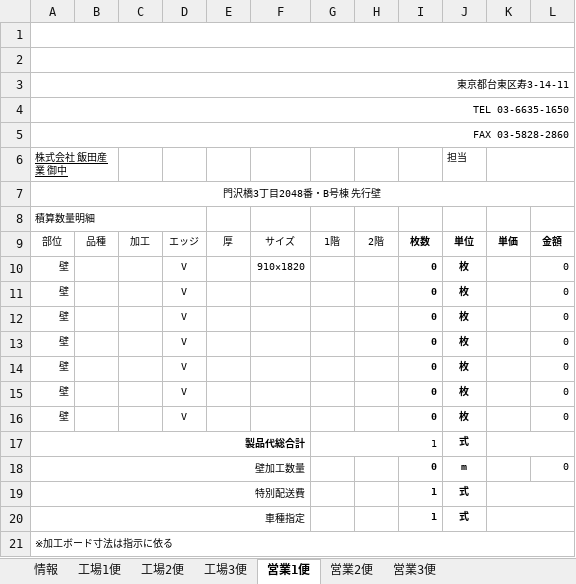
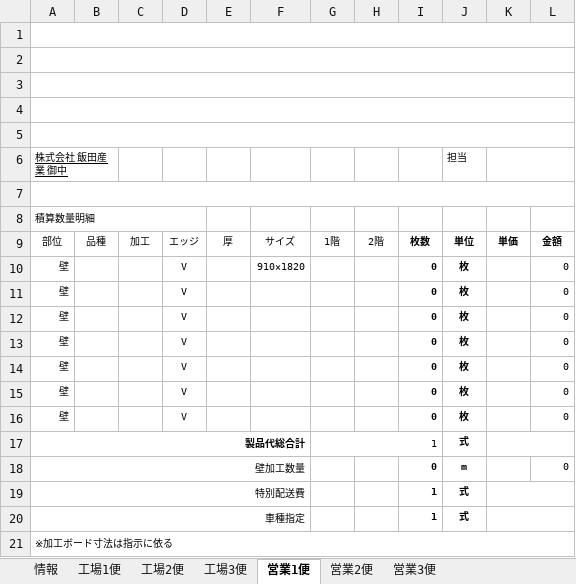
Before and after one commit to TrungNV81/03, an Excel workbook: public/template/Excel/template02.xlsx, sheet 営業1便, drawn as a sheet; values as stored, in another font and other column widths than the file's, no borders; charts and pictures not drawn; the diff names each change by its address in the sheet, - before the commit and + after, or states it on an @@ line.

```diff
--- a/public/template/Excel/template02.xlsx (sheet 営業1便)
+++ b/public/template/Excel/template02.xlsx (sheet 営業1便)
-A3: 東京都台東区寿3-14-11
+A3: (empty)
-A4: TEL 03-6635-1650
+A4: (empty)
-A5: FAX 03-5828-2860
+A5: (empty)
-A7: 門沢橋3丁目2048番・B号棟 先行壁
+A7: (empty)
```
Also changed, not shown: sheet 情報, sheet 工場1便, sheet 工場2便, sheet 工場3便, sheet 営業2便, sheet 営業3便, charts or pictures, 4 other files.
